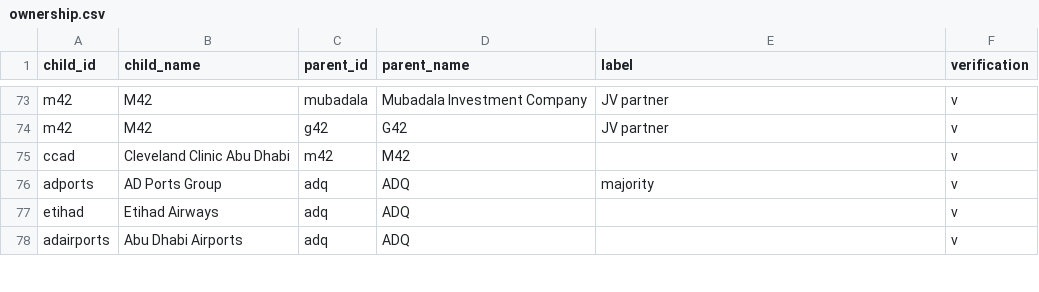
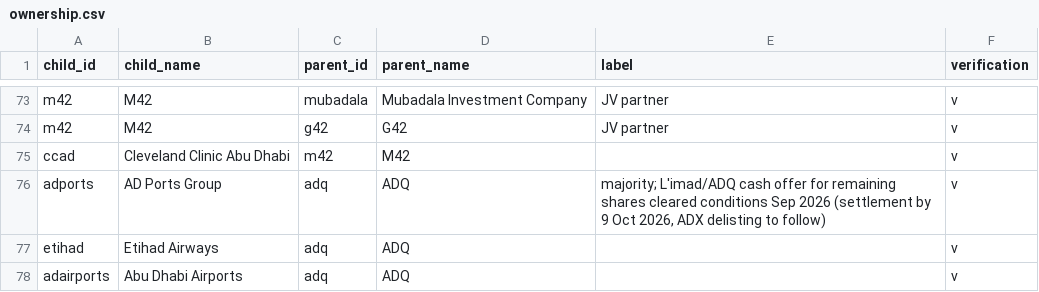
Before and after one commit to qizhangumich/power_network, a CSV file: data/ownership.csv, drawn as a sheet; only a part is shown, gaps mark what is left out.

```diff
--- a/data/ownership.csv
+++ b/data/ownership.csv
@@ -75,3 +75,3 @@ m42,M42,g42,G42,JV partner,v
 ccad,Cleveland Clinic Abu Dhabi,m42,M42,,v
-adports,AD Ports Group,adq,ADQ,majority,v
+adports,AD Ports Group,adq,ADQ,"majority; L'imad/ADQ cash offer for remaining shares cleared conditions Sep 2026 (settlement by 9 Oct 2026, ADX delisting to follow)",v
 etihad,Etihad Airways,adq,ADQ,,v
```
Also changed, not shown: data/backfill_queue.csv, data/people.csv, 15 other files.
